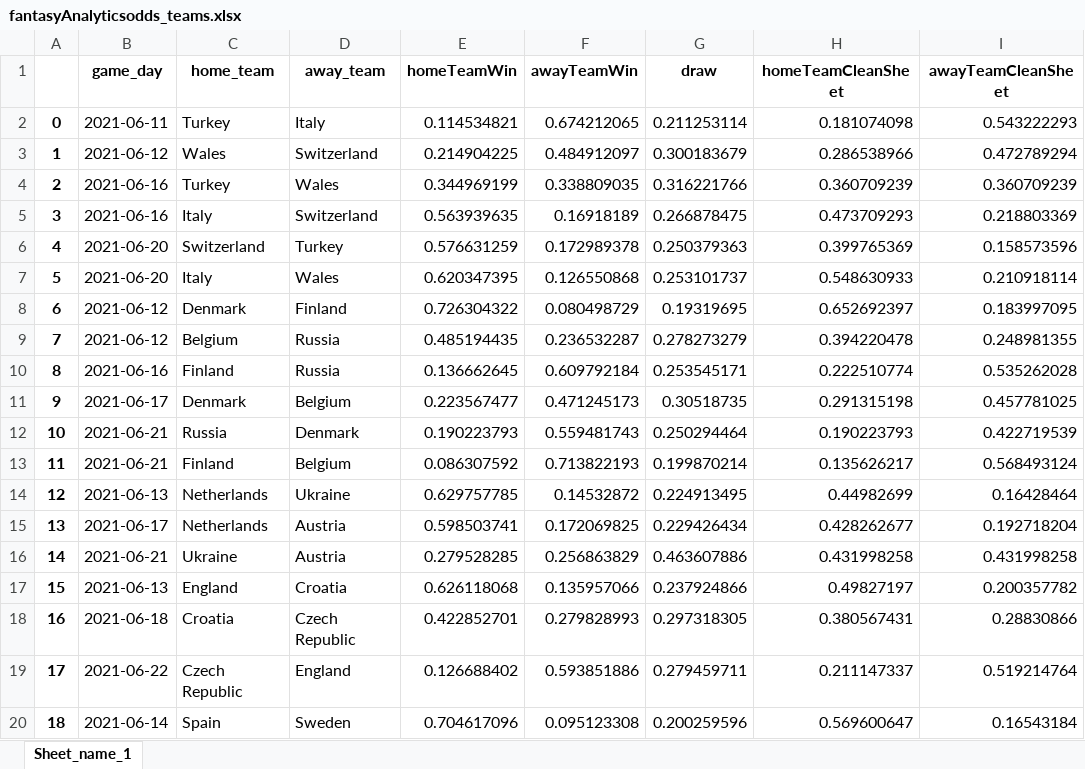
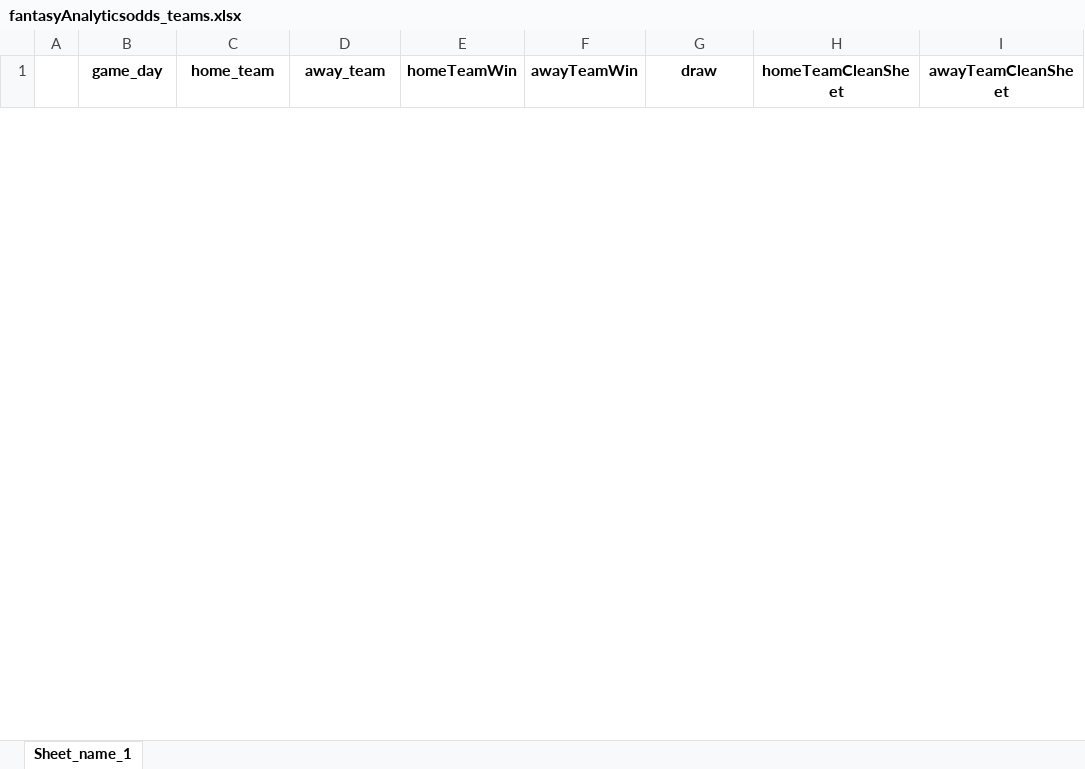
Before and after one commit to MathiasMSorensen/footballpage, an Excel workbook: fantasyAnalyticsodds_teams.xlsx, sheet Sheet_name_1, drawn as a sheet; only a part is shown; values as stored, in another font and other column widths than the file's, no borders; removed rows and columns are numbered as before the commit, all else as after; the diff covers the shown part only; the diff names each change by its address in the sheet, - before the commit and + after, or states it on an @@ line.

```diff
--- a/fantasyAnalyticsodds_teams.xlsx (sheet Sheet_name_1)
+++ b/fantasyAnalyticsodds_teams.xlsx (sheet Sheet_name_1)
-row 2: 0 | 2021-06-11 | Turkey | Italy | 0.114534821 | 0.674212065 | 0.211253114 | 0.181074098 | 0.543222293
-row 3: 1 | 2021-06-12 | Wales | Switzerland | 0.214904225 | 0.484912097 | 0.300183679 | 0.286538966 | 0.472789294
-row 4: 2 | 2021-06-16 | Turkey | Wales | 0.344969199 | 0.338809035 | 0.316221766 | 0.360709239 | 0.360709239
-row 5: 3 | 2021-06-16 | Italy | Switzerland | 0.563939635 | 0.16918189 | 0.266878475 | 0.473709293 | 0.218803369
-row 6: 4 | 2021-06-20 | Switzerland | Turkey | 0.576631259 | 0.172989378 | 0.250379363 | 0.399765369 | 0.158573596
-row 7: 5 | 2021-06-20 | Italy | Wales | 0.620347395 | 0.126550868 | 0.253101737 | 0.548630933 | 0.210918114
-row 8: 6 | 2021-06-12 | Denmark | Finland | 0.726304322 | 0.080498729 | 0.19319695 | 0.652692397 | 0.183997095
-row 9: 7 | 2021-06-12 | Belgium | Russia | 0.485194435 | 0.236532287 | 0.278273279 | 0.394220478 | 0.248981355
-row 10: 8 | 2021-06-16 | Finland | Russia | 0.136662645 | 0.609792184 | 0.253545171 | 0.222510774 | 0.535262028
-row 11: 9 | 2021-06-17 | Denmark | Belgium | 0.223567477 | 0.471245173 | 0.30518735 | 0.291315198 | 0.457781025
-row 12: 10 | 2021-06-21 | Russia | Denmark | 0.190223793 | 0.559481743 | 0.250294464 | 0.190223793 | 0.422719539
-row 13: 11 | 2021-06-21 | Finland | Belgium | 0.086307592 | 0.713822193 | 0.199870214 | 0.135626217 | 0.568493124
-row 14: 12 | 2021-06-13 | Netherlands | Ukraine | 0.629757785 | 0.14532872 | 0.224913495 | 0.44982699 | 0.16428464
-row 15: 13 | 2021-06-17 | Netherlands | Austria | 0.598503741 | 0.172069825 | 0.229426434 | 0.428262677 | 0.192718204
-row 16: 14 | 2021-06-21 | Ukraine | Austria | 0.279528285 | 0.256863829 | 0.463607886 | 0.431998258 | 0.431998258
-row 17: 15 | 2021-06-13 | England | Croatia | 0.626118068 | 0.135957066 | 0.237924866 | 0.49827197 | 0.200357782
-row 18: 16 | 2021-06-18 | Croatia | Czech Republic | 0.422852701 | 0.279828993 | 0.297318305 | 0.380567431 | 0.28830866
-row 19: 17 | 2021-06-22 | Czech Republic | England | 0.126688402 | 0.593851886 | 0.279459711 | 0.211147337 | 0.519214764
-row 20: 18 | 2021-06-14 | Spain | Sweden | 0.704617096 | 0.095123308 | 0.200259596 | 0.569600647 | 0.16543184
```
Also changed, not shown: 8 added rows and 17 removed rows elsewhere in this sheet, fantasyAnalyticsplayers.xlsx, fantasyAnalyticsteams.xlsx, 2 other files.
